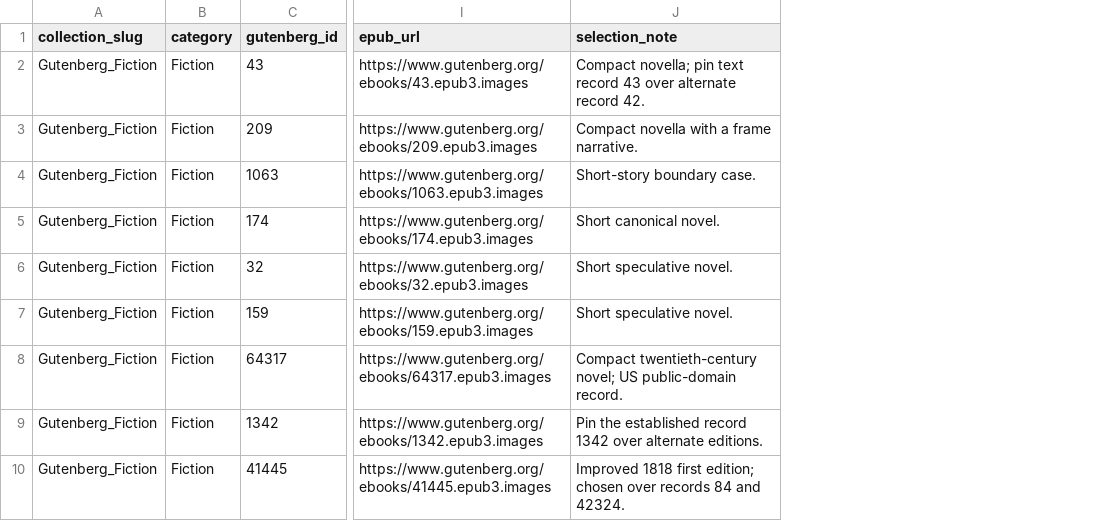
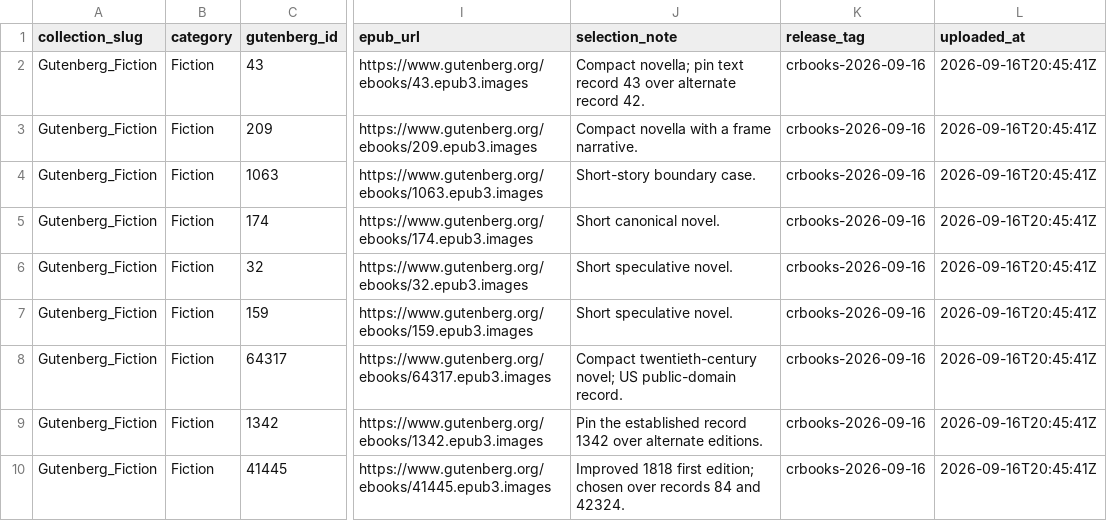
Before and after one commit to rahuldave/crbooks, a TSV file: catalogs/catalog.tsv, drawn as a sheet; only a part is shown, gaps mark what is left out; the diff names each change by its address in the sheet, - before the commit and + after, or states it on an @@ line.

Commit message:
fix(site): show per-book upload dates (#6)
Render each book's immutable package upload date on its catalog card and derive the site-wide latest date from per-book metadata. Add an incremental release path that stamps only selected books, preserves older release URLs and dates, and prepares the catalog for future version history.\n\nVerified with 10 tests, lint, generated-site build, local validation of 61 packages, desktop and mobile browser checks, and exact remote SHA-256 verification of all 61 release downloads.

```diff
--- a/catalogs/catalog.tsv
+++ b/catalogs/catalog.tsv
+column K (release_tag), rows 2-10: all crbooks-2026-09-16
+column L (uploaded_at), rows 2-10: all 2026-09-16T20:45:41Z
```
Also changed, not shown: docs/catalog.tsv, 11 other files.
